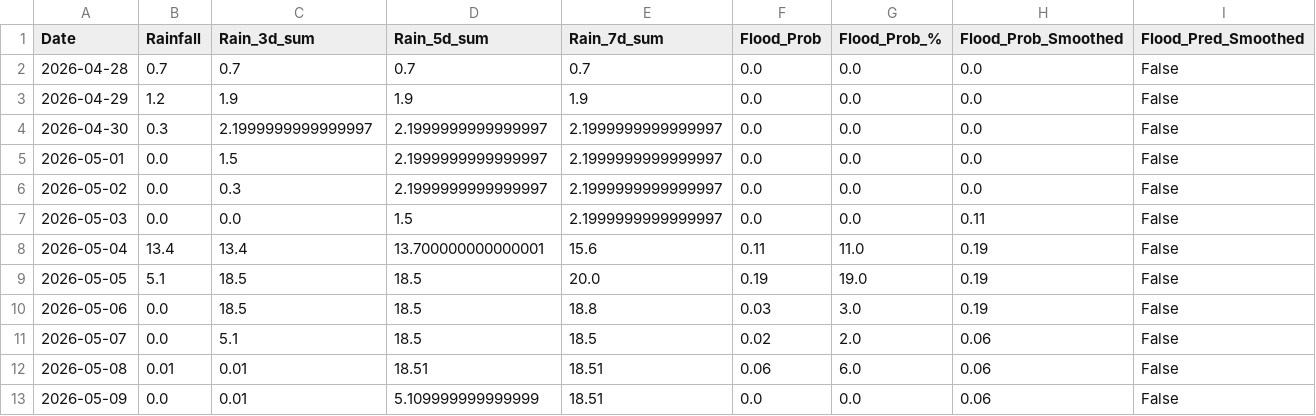
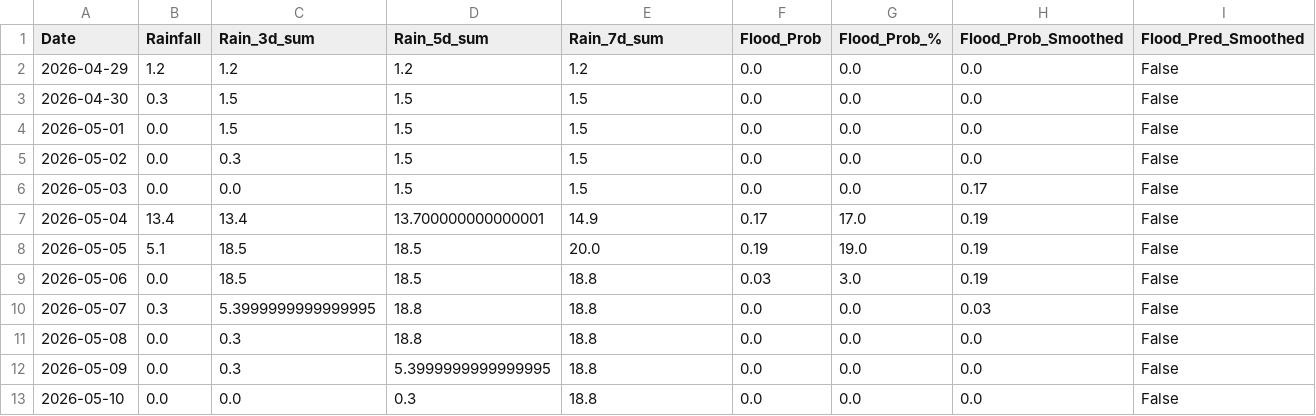
Before and after one commit to jajoojay/Matsya-Flood-detector, a CSV file: backend/csv_generator/flood_prediction.csv, drawn as a sheet.

```diff
--- a/backend/csv_generator/flood_prediction.csv
+++ b/backend/csv_generator/flood_prediction.csv
@@ -1,13 +1,13 @@
 Date,Rainfall,Rain_3d_sum,Rain_5d_sum,Rain_7d_sum,Flood_Prob,Flood_Prob_%,Flood_Prob_Smoothed,Flood_Pred_Smoothed
-2026-04-28,0.7,0.7,0.7,0.7,0.0,0.0,0.0,False
-2026-04-29,1.2,1.9,1.9,1.9,0.0,0.0,0.0,False
-2026-04-30,0.3,2.1999999999999997,2.1999999999999997,2.1999999999999997,0.0,0.0,0.0,False
-2026-05-01,0.0,1.5,2.1999999999999997,2.1999999999999997,0.0,0.0,0.0,False
-2026-05-02,0.0,0.3,2.1999999999999997,2.1999999999999997,0.0,0.0,0.0,False
-2026-05-03,0.0,0.0,1.5,2.1999999999999997,0.0,0.0,0.11,False
-2026-05-04,13.4,13.4,13.700000000000001,15.6,0.11,11.0,0.19,False
+2026-04-29,1.2,1.2,1.2,1.2,0.0,0.0,0.0,False
+2026-04-30,0.3,1.5,1.5,1.5,0.0,0.0,0.0,False
+2026-05-01,0.0,1.5,1.5,1.5,0.0,0.0,0.0,False
+2026-05-02,0.0,0.3,1.5,1.5,0.0,0.0,0.0,False
+2026-05-03,0.0,0.0,1.5,1.5,0.0,0.0,0.17,False
+2026-05-04,13.4,13.4,13.700000000000001,14.9,0.17,17.0,0.19,False
 2026-05-05,5.1,18.5,18.5,20.0,0.19,19.0,0.19,False
 2026-05-06,0.0,18.5,18.5,18.8,0.03,3.0,0.19,False
-2026-05-07,0.0,5.1,18.5,18.5,0.02,2.0,0.06,False
-2026-05-08,0.01,0.01,18.51,18.51,0.06,6.0,0.06,False
-2026-05-09,0.0,0.01,5.109999999999999,18.51,0.0,0.0,0.06,False
+2026-05-07,0.3,5.3999999999999995,18.8,18.8,0.0,0.0,0.03,False
+2026-05-08,0.0,0.3,18.8,18.8,0.0,0.0,0.0,False
+2026-05-09,0.0,0.3,5.3999999999999995,18.8,0.0,0.0,0.0,False
+2026-05-10,0.0,0.0,0.3,18.8,0.0,0.0,0.0,False
```
Also changed, not shown: backend/flood_detector/flood_forecast.csv, 3 other files.
